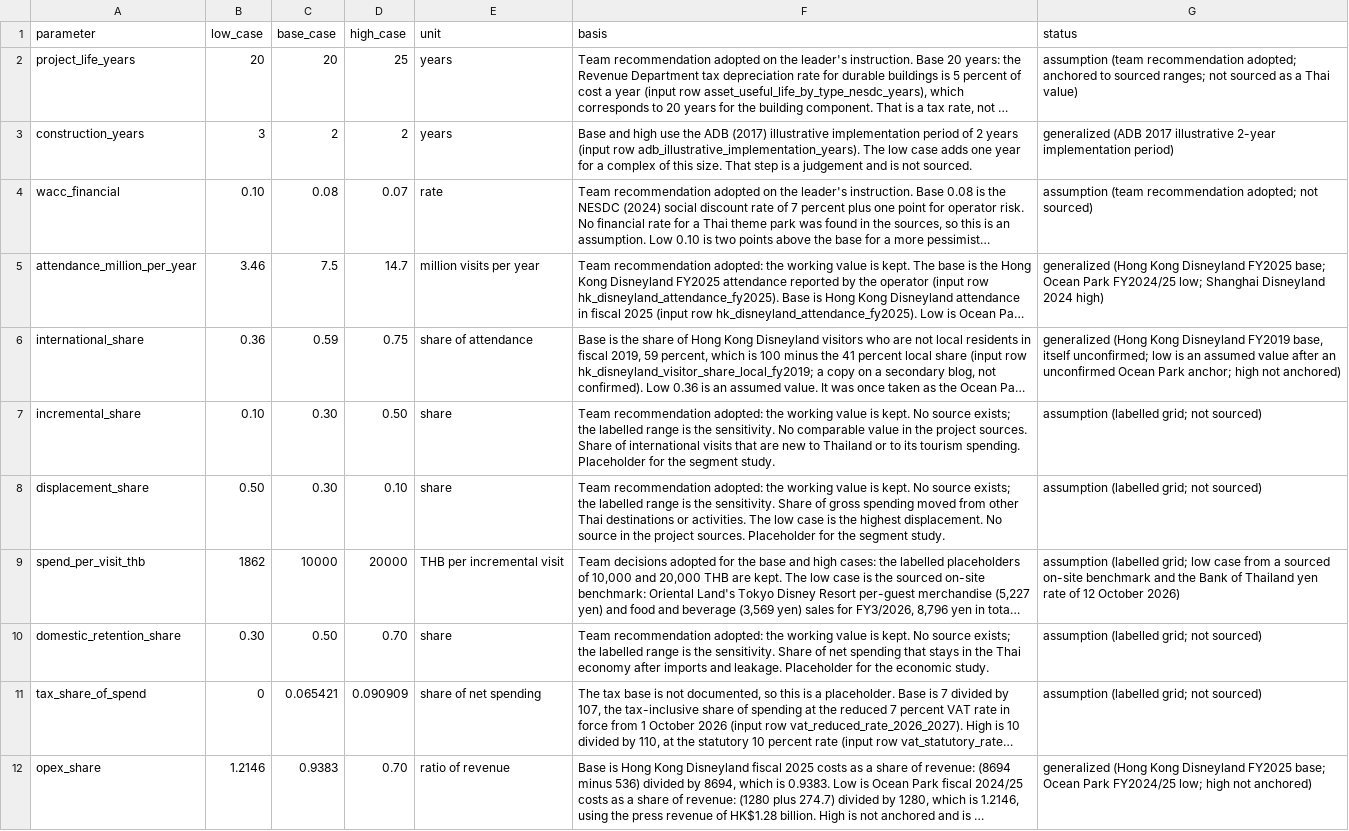
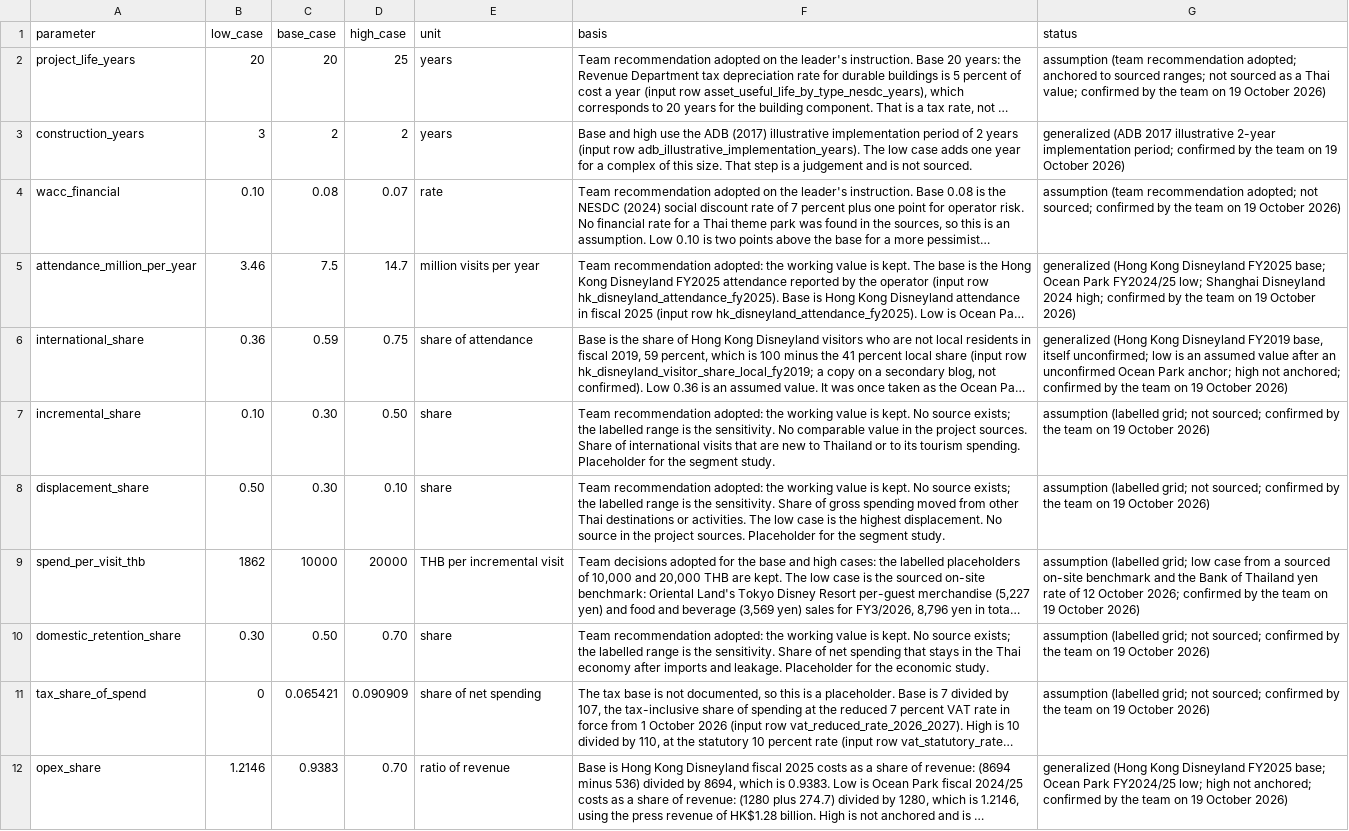
Before and after one commit to Blackl1stV35/econ-disney-seminar, a CSV file: disney-tourism-thailand/data/appraisal/assumptions.csv, drawn as a sheet; only a part is shown; long unchanged cells end in …; the diff covers the shown part only; the diff names each change by its address in the sheet, - before the commit and + after, or states it on an @@ line.

```diff
--- a/disney-tourism-thailand/data/appraisal/assumptions.csv
+++ b/disney-tourism-thailand/data/appraisal/assumptions.csv
-G2 (status): …a Thai value)
+G2 (status): …a Thai value; confirmed by the team on 19 October 2026)
-G3 (status): …2-year implementation period)
+G3 (status): …2-year implementation period; confirmed by the team on 19 October 2026)
-G4 (status): …adopted; not sourced)
+G4 (status): …adopted; not sourced; confirmed by the team on 19 October 2026)
-G5 (status): …Disneyland 2024 high)
+G5 (status): …Disneyland 2024 high; confirmed by the team on 19 October 2026)
-G6 (status): …high not anchored)
+G6 (status): …high not anchored; confirmed by the team on 19 October 2026)
-G7:G8 (status): …grid; not sourced)
+G7:G8 (status): …grid; not sourced; confirmed by the team on 19 October 2026)
-G9 (status): …12 October 2026)
+G9 (status): …12 October 2026; confirmed by the team on 19 October 2026)
-G10:G11 (status): …grid; not sourced)
+G10:G11 (status): …grid; not sourced; confirmed by the team on 19 October 2026)
-G12 (status): …high not anchored)
+G12 (status): …high not anchored; confirmed by the team on 19 October 2026)
```
Also changed, not shown: 10 edited cells elsewhere in this file, 3 other files.
